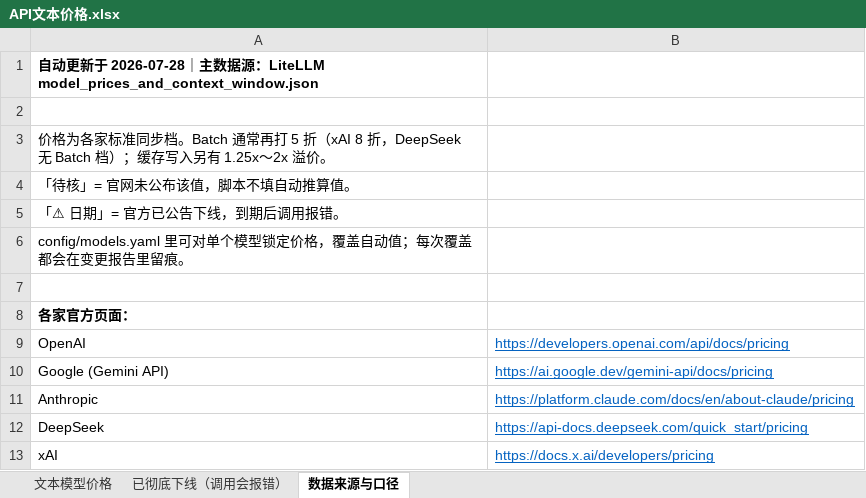
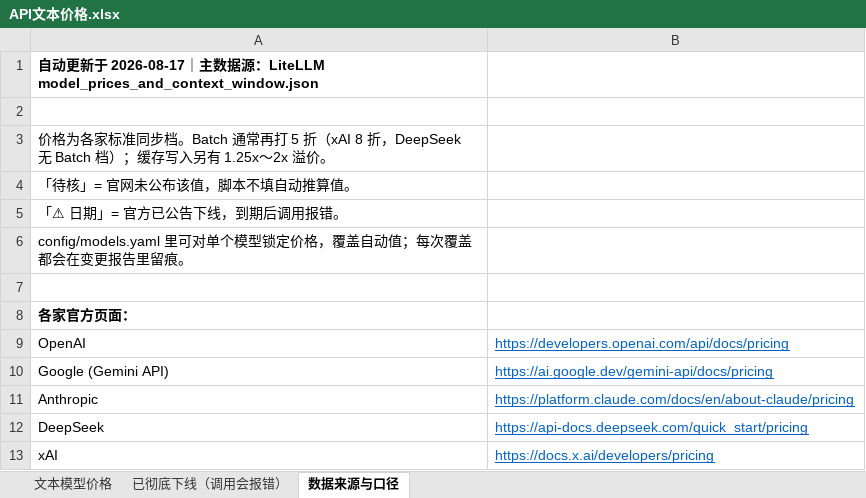
Before and after one commit to JJBoA/llm-price-watch, an Excel workbook: API文本价格.xlsx, sheet 数据来源与口径, drawn as a sheet; values as stored, in another font and other column widths than the file's, no borders; the diff names each change by its address in the sheet, - before the commit and + after, or states it on an @@ line.

```diff
--- a/API文本价格.xlsx (sheet 数据来源与口径)
+++ b/API文本价格.xlsx (sheet 数据来源与口径)
-A1: …于 2026-07-28｜主…
+A1: …于 2026-08-17｜主…
```
Also changed, not shown: sheet 文本模型价格, 4 other files.
